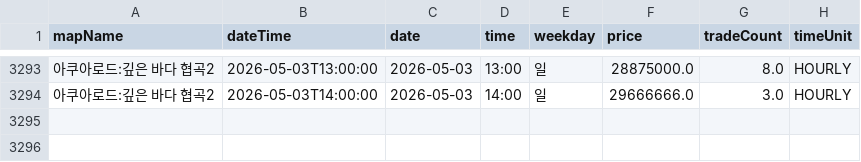
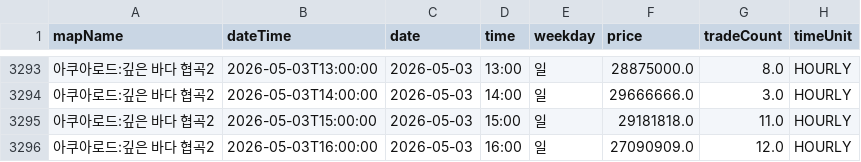
Before and after one commit to gjunil603/mashop-dashboard, a CSV file: data/maps/아쿠아로드_깊은_바다_협곡2/history.csv, drawn as a sheet; only a part is shown, gaps mark what is left out; the diff names each change by its address in the sheet, - before the commit and + after, or states it on an @@ line.

```diff
--- a/data/maps/아쿠아로드_깊은_바다_협곡2/history.csv
+++ b/data/maps/아쿠아로드_깊은_바다_협곡2/history.csv
+row 3295: 아쿠아로드:깊은 바다 협곡2 | 2026-05-03T15:00:00 | 2026-05-03 | 15:00 | 일 | 29181818.0 | 11.0 | HOURLY
+row 3296: 아쿠아로드:깊은 바다 협곡2 | 2026-05-03T16:00:00 | 2026-05-03 | 16:00 | 일 | 27090909.0 | 12.0 | HOURLY
```
Also changed, not shown: data/maps/미나르숲_남겨진_용의_둥지/history.csv, data/maps/미나르숲_망가진_용의_둥지/history.csv, 3 other files.
